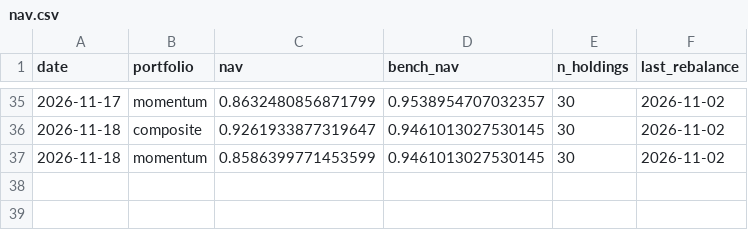
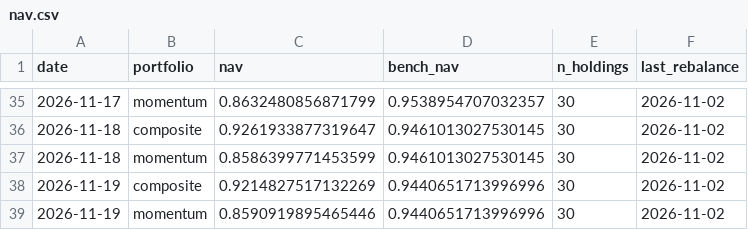
Before and after one commit to uenokai/stock-price-information-collection, a CSV file: data/model_portfolio/nav.csv, drawn as a sheet; only a part is shown, gaps mark what is left out; the diff names each change by its address in the sheet, - before the commit and + after, or states it on an @@ line.

```diff
--- a/data/model_portfolio/nav.csv
+++ b/data/model_portfolio/nav.csv
+row 38: 2026-11-19 | composite | 0.9214827517132269 | 0.9440651713996996 | 30 | 2026-11-02
+row 39: 2026-11-19 | momentum | 0.8590919895465446 | 0.9440651713996996 | 30 | 2026-11-02
```
Also changed, not shown: data/signal_log.csv, 4 other files.
